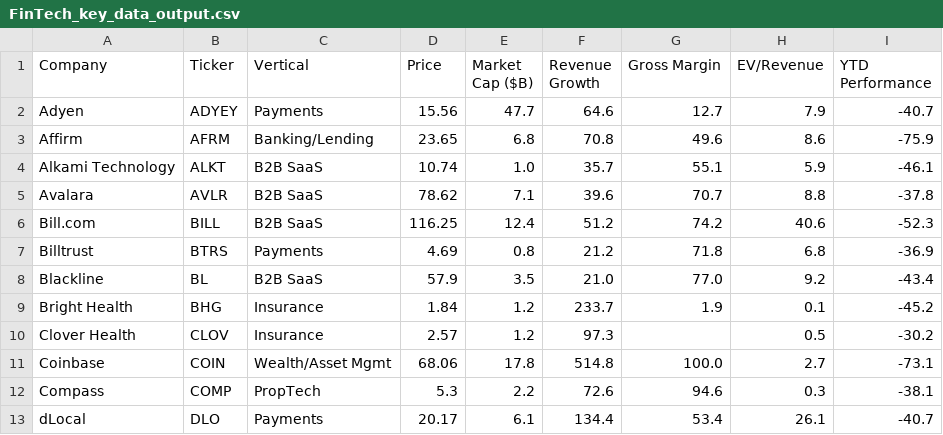
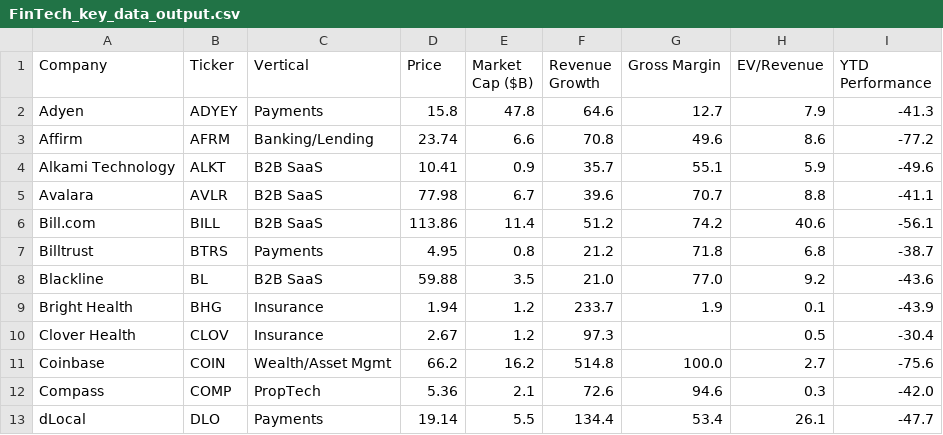
Before and after one commit to AmieRamie/findex-testing-env, a CSV file: FinTech_key_data_output.csv, drawn as a sheet; only a part is shown; the diff covers the shown part only.

Commit message:
committing files

```diff
--- a/FinTech_key_data_output.csv
+++ b/FinTech_key_data_output.csv
@@ -1,13 +1,13 @@
 Company,Ticker,Vertical,Price,Market Cap ($B),Revenue Growth,Gross Margin,EV/Revenue,YTD Performance
-Adyen,ADYEY,Payments,15.56,47.7,64.6,12.7,7.9,-40.7
-Affirm,AFRM,Banking/Lending,23.65,6.8,70.8,49.6,8.6,-75.9
-Alkami Technology,ALKT,B2B SaaS,10.74,1.0,35.7,55.1,5.9,-46.1
-Avalara,AVLR,B2B SaaS,78.62,7.1,39.6,70.7,8.8,-37.8
-Bill.com,BILL,B2B SaaS,116.25,12.4,51.2,74.2,40.6,-52.3
-Billtrust,BTRS,Payments,4.69,0.8,21.2,71.8,6.8,-36.9
-Blackline,BL,B2B SaaS,57.9,3.5,21.0,77.0,9.2,-43.4
-Bright Health,BHG,Insurance,1.84,1.2,233.7,1.9,0.1,-45.2
-Clover Health,CLOV,Insurance,2.57,1.2,97.3,,0.5,-30.2
-Coinbase,COIN,Wealth/Asset Mgmt,68.06,17.8,514.8,100.0,2.7,-73.1
-Compass,COMP,PropTech,5.3,2.2,72.6,94.6,0.3,-38.1
-dLocal,DLO,Payments,20.17,6.1,134.4,53.4,26.1,-40.7
+Adyen,ADYEY,Payments,15.8,47.8,64.6,12.7,7.9,-41.3
+Affirm,AFRM,Banking/Lending,23.74,6.6,70.8,49.6,8.6,-77.2
+Alkami Technology,ALKT,B2B SaaS,10.41,0.9,35.7,55.1,5.9,-49.6
+Avalara,AVLR,B2B SaaS,77.98,6.7,39.6,70.7,8.8,-41.1
+Bill.com,BILL,B2B SaaS,113.86,11.4,51.2,74.2,40.6,-56.1
+Billtrust,BTRS,Payments,4.95,0.8,21.2,71.8,6.8,-38.7
+Blackline,BL,B2B SaaS,59.88,3.5,21.0,77.0,9.2,-43.6
+Bright Health,BHG,Insurance,1.94,1.2,233.7,1.9,0.1,-43.9
+Clover Health,CLOV,Insurance,2.67,1.2,97.3,,0.5,-30.4
+Coinbase,COIN,Wealth/Asset Mgmt,66.2,16.2,514.8,100.0,2.7,-75.6
+Compass,COMP,PropTech,5.36,2.1,72.6,94.6,0.3,-42.0
+dLocal,DLO,Payments,19.14,5.5,134.4,53.4,26.1,-47.7
```
Also changed, not shown: 120 edited cells elsewhere in this file.
